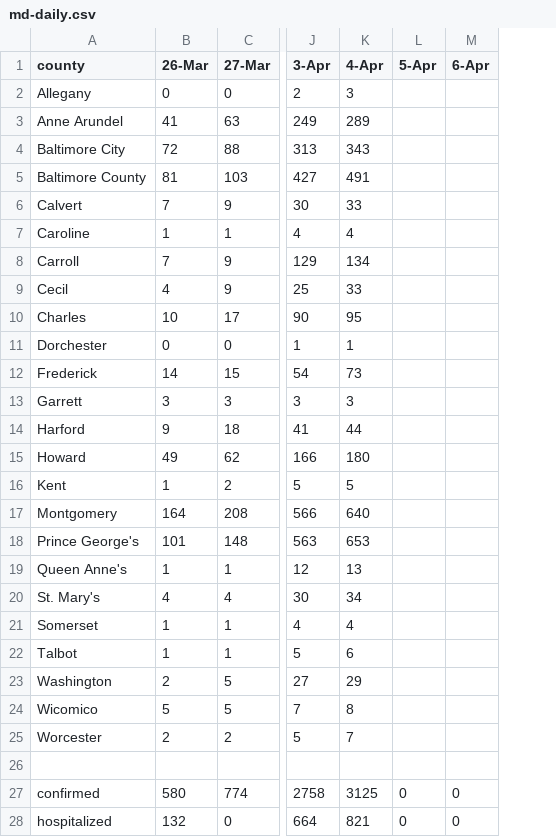
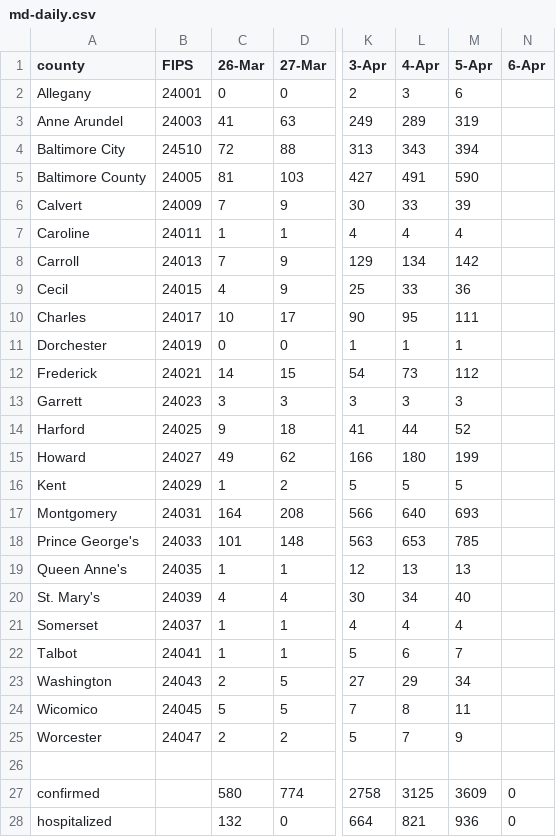
Before and after one commit to cobie8a/covid19-va-md-dc, a CSV file: csv/md-daily.csv, drawn as a sheet; only a part is shown, gaps mark what is left out; addresses are those after the commit; the diff covers the shown part only; the diff names each change by its address in the sheet, - before the commit and + after, or states it on an @@ line.

```diff
--- a/csv/md-daily.csv
+++ b/csv/md-daily.csv
+column B (FIPS), rows 2-25: 24001 | 24003 | 24510 | 24005 | 24009 | 24011 | 24013 | 24015 | 24017 | 24019 | 24021 | 24023 | 24025 | 24027 | 24029 | 24031 | 24033 | 24035 | 24039 | 24037 | 24041 | 24043 | 24045 | 24047
-M2 (5-Apr): (empty)
+M2 (5-Apr): 6
-M3 (5-Apr): (empty)
+M3 (5-Apr): 319
-M4 (5-Apr): (empty)
+M4 (5-Apr): 394
-M5 (5-Apr): (empty)
+M5 (5-Apr): 590
-M6 (5-Apr): (empty)
+M6 (5-Apr): 39
-M7 (5-Apr): (empty)
+M7 (5-Apr): 4
-M8 (5-Apr): (empty)
+M8 (5-Apr): 142
-M9 (5-Apr): (empty)
+M9 (5-Apr): 36
-M10 (5-Apr): (empty)
+M10 (5-Apr): 111
-M11 (5-Apr): (empty)
+M11 (5-Apr): 1
-M12 (5-Apr): (empty)
+M12 (5-Apr): 112
-M13 (5-Apr): (empty)
+M13 (5-Apr): 3
-M14 (5-Apr): (empty)
+M14 (5-Apr): 52
-M15 (5-Apr): (empty)
+M15 (5-Apr): 199
-M16 (5-Apr): (empty)
+M16 (5-Apr): 5
-M17 (5-Apr): (empty)
+M17 (5-Apr): 693
-M18 (5-Apr): (empty)
+M18 (5-Apr): 785
-M19 (5-Apr): (empty)
+M19 (5-Apr): 13
-M20 (5-Apr): (empty)
+M20 (5-Apr): 40
-M21 (5-Apr): (empty)
+M21 (5-Apr): 4
-M22 (5-Apr): (empty)
+M22 (5-Apr): 7
-M23 (5-Apr): (empty)
+M23 (5-Apr): 34
-M24 (5-Apr): (empty)
+M24 (5-Apr): 11
-M25 (5-Apr): (empty)
+M25 (5-Apr): 9
-M27 (5-Apr): 0
+M27 (5-Apr): 3609
-M28 (5-Apr): 0
+M28 (5-Apr): 936
```
Also changed, not shown: 1 edited cell elsewhere in this file, csv/dc-daily.csv, csv/dc-delta.csv, 3 other files.
